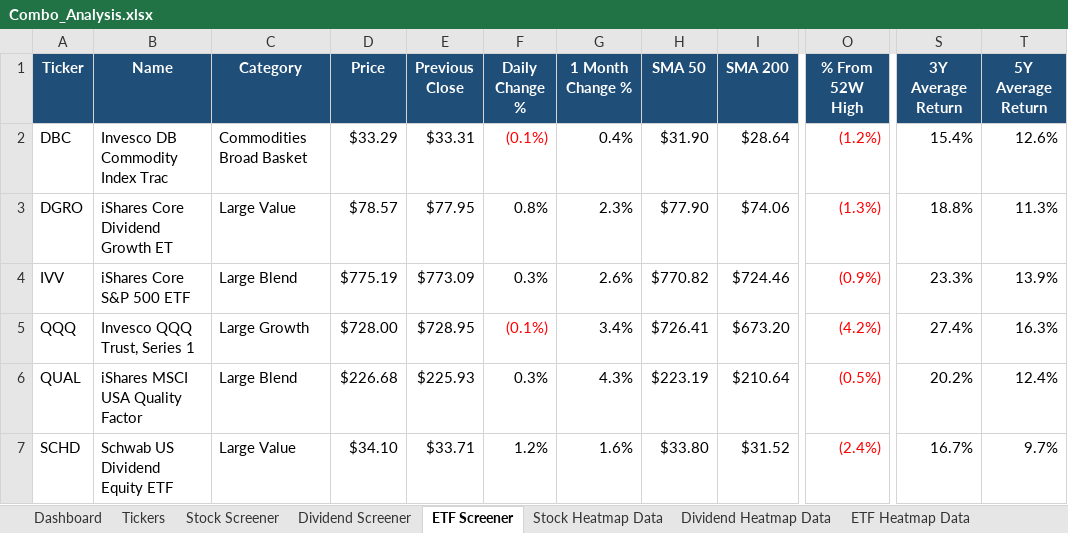
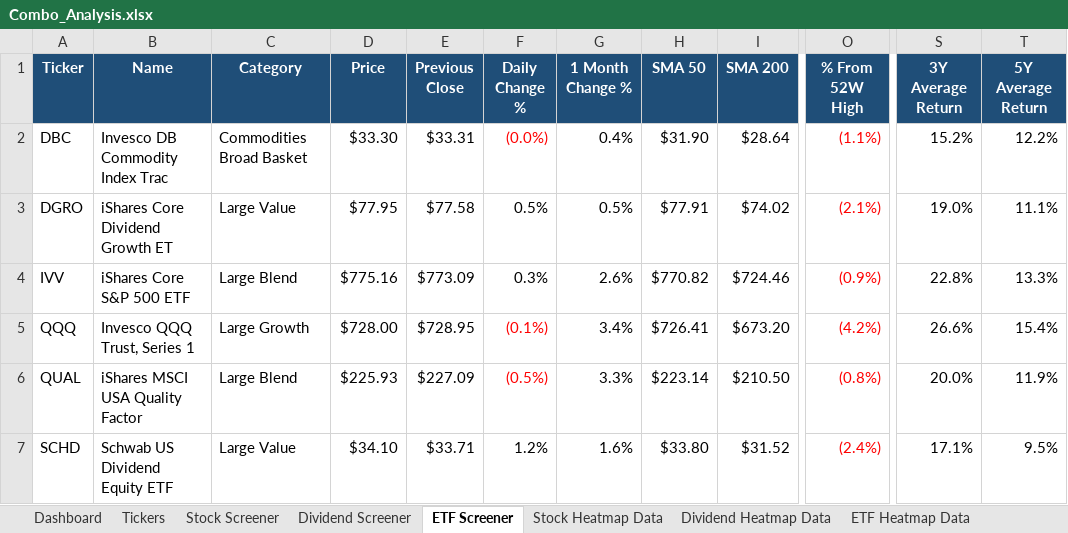
Before and after one commit to geomarks-developer/Home_Brew, an Excel workbook: Ultra_Screener/Combo_Analysis.xlsx, sheet ETF Screener, drawn as a sheet; only a part is shown, gaps mark what is left out; values as stored, in another font and other column widths than the file's, no borders; conditional formats not drawn; the diff covers the shown part only; the diff names each change by its address in the sheet, - before the commit and + after, or states it on an @@ line.

```diff
--- a/Ultra_Screener/Combo_Analysis.xlsx (sheet ETF Screener)
+++ b/Ultra_Screener/Combo_Analysis.xlsx (sheet ETF Screener)
-D2 (Price): $33.29
+D2 (Price): $33.30
-F2 (Daily Change %): (0.1%)
+F2 (Daily Change %): (0.0%)
-O2 (% From 52W High): (1.2%)
+O2 (% From 52W High): (1.1%)
-S2 (3Y Average Return): 15.4%
+S2 (3Y Average Return): 15.2%
-T2 (5Y Average Return): 12.6%
+T2 (5Y Average Return): 12.2%
-D3 (Price): $78.57
+D3 (Price): $77.95
-E3 (Previous Close): $77.95
+E3 (Previous Close): $77.58
-F3 (Daily Change %): 0.8%
+F3 (Daily Change %): 0.5%
-G3 (1 Month Change %): 2.3%
+G3 (1 Month Change %): 0.5%
-H3 (SMA 50): $77.90
+H3 (SMA 50): $77.91
-I3 (SMA 200): $74.06
+I3 (SMA 200): $74.02
-O3 (% From 52W High): (1.3%)
+O3 (% From 52W High): (2.1%)
-S3 (3Y Average Return): 18.8%
+S3 (3Y Average Return): 19.0%
-T3 (5Y Average Return): 11.3%
+T3 (5Y Average Return): 11.1%
-D4 (Price): $775.19
+D4 (Price): $775.16
-S4 (3Y Average Return): 23.3%
+S4 (3Y Average Return): 22.8%
-T4 (5Y Average Return): 13.9%
+T4 (5Y Average Return): 13.3%
-S5 (3Y Average Return): 27.4%
+S5 (3Y Average Return): 26.6%
-T5 (5Y Average Return): 16.3%
+T5 (5Y Average Return): 15.4%
-D6 (Price): $226.68
+D6 (Price): $225.93
-E6 (Previous Close): $225.93
+E6 (Previous Close): $227.09
-F6 (Daily Change %): 0.3%
+F6 (Daily Change %): (0.5%)
-F6 text colour: black
+F6 text colour: #FF0000
-G6 (1 Month Change %): 4.3%
+G6 (1 Month Change %): 3.3%
-H6 (SMA 50): $223.19
+H6 (SMA 50): $223.14
-I6 (SMA 200): $210.64
+I6 (SMA 200): $210.50
-O6 (% From 52W High): (0.5%)
+O6 (% From 52W High): (0.8%)
-S6 (3Y Average Return): 20.2%
+S6 (3Y Average Return): 20.0%
-T6 (5Y Average Return): 12.4%
+T6 (5Y Average Return): 11.9%
-S7 (3Y Average Return): 16.7%
+S7 (3Y Average Return): 17.1%
-T7 (5Y Average Return): 9.7%
+T7 (5Y Average Return): 9.5%
```
Also changed, not shown: 118 edited cells and cell formats elsewhere in this sheet, sheet Stock Heatmap Data, sheet Stock Screener, sheet Dividend Screener, sheet Dividend Heatmap Data, sheet ETF Heatmap Data, sheet Dashboard, charts or pictures, 5 other files.
